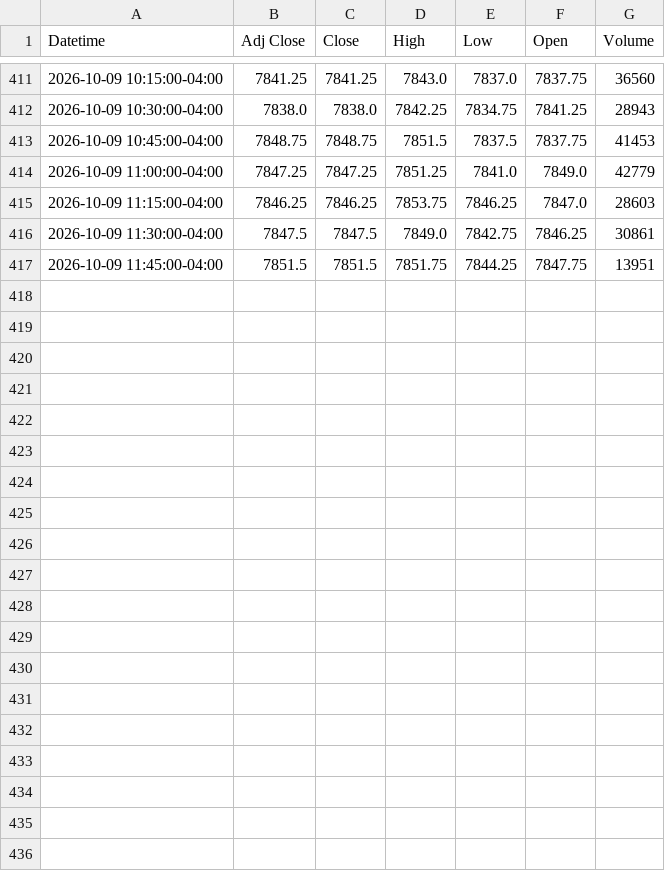
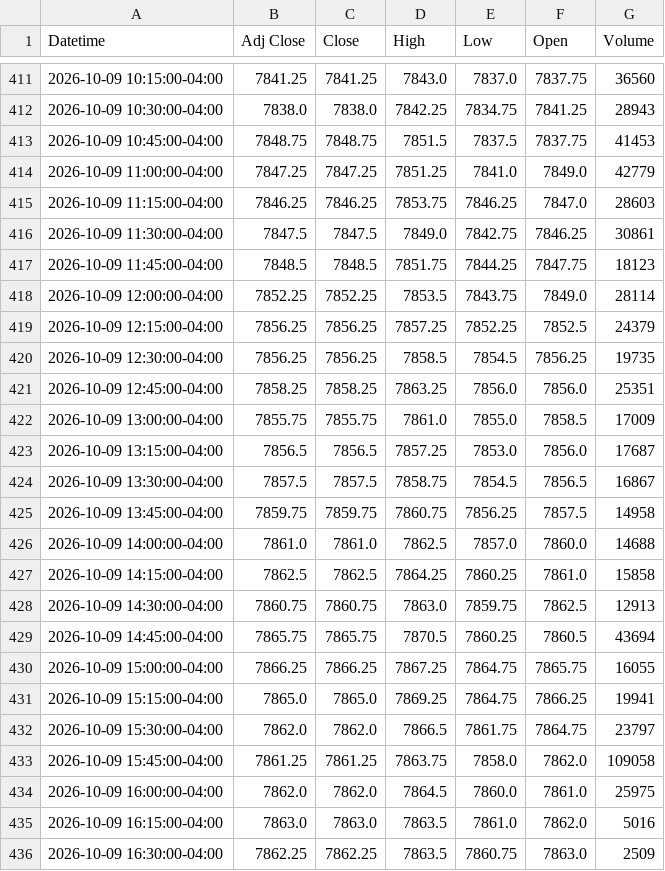
Before and after one commit to Jordan4369/mes-data, a CSV file: data/es_15m.csv, drawn as a sheet; only a part is shown, gaps mark what is left out.

```diff
--- a/data/es_15m.csv
+++ b/data/es_15m.csv
@@ -416,2 +416,21 @@ Datetime,Adj Close,Close,High,Low,Open,Volume
 2026-10-09 11:30:00-04:00,7847.5,7847.5,7849.0,7842.75,7846.25,30861
-2026-10-09 11:45:00-04:00,7851.5,7851.5,7851.75,7844.25,7847.75,13951
+2026-10-09 11:45:00-04:00,7848.5,7848.5,7851.75,7844.25,7847.75,18123
+2026-10-09 12:00:00-04:00,7852.25,7852.25,7853.5,7843.75,7849.0,28114
+2026-10-09 12:15:00-04:00,7856.25,7856.25,7857.25,7852.25,7852.5,24379
+2026-10-09 12:30:00-04:00,7856.25,7856.25,7858.5,7854.5,7856.25,19735
+2026-10-09 12:45:00-04:00,7858.25,7858.25,7863.25,7856.0,7856.0,25351
+2026-10-09 13:00:00-04:00,7855.75,7855.75,7861.0,7855.0,7858.5,17009
+2026-10-09 13:15:00-04:00,7856.5,7856.5,7857.25,7853.0,7856.0,17687
+2026-10-09 13:30:00-04:00,7857.5,7857.5,7858.75,7854.5,7856.5,16867
+2026-10-09 13:45:00-04:00,7859.75,7859.75,7860.75,7856.25,7857.5,14958
+2026-10-09 14:00:00-04:00,7861.0,7861.0,7862.5,7857.0,7860.0,14688
+2026-10-09 14:15:00-04:00,7862.5,7862.5,7864.25,7860.25,7861.0,15858
+2026-10-09 14:30:00-04:00,7860.75,7860.75,7863.0,7859.75,7862.5,12913
+2026-10-09 14:45:00-04:00,7865.75,7865.75,7870.5,7860.25,7860.5,43694
+2026-10-09 15:00:00-04:00,7866.25,7866.25,7867.25,7864.75,7865.75,16055
+2026-10-09 15:15:00-04:00,7865.0,7865.0,7869.25,7864.75,7866.25,19941
+2026-10-09 15:30:00-04:00,7862.0,7862.0,7866.5,7861.75,7864.75,23797
+2026-10-09 15:45:00-04:00,7861.25,7861.25,7863.75,7858.0,7862.0,109058
+2026-10-09 16:00:00-04:00,7862.0,7862.0,7864.5,7860.0,7861.0,25975
+2026-10-09 16:15:00-04:00,7863.0,7863.0,7863.5,7861.0,7862.0,5016
+2026-10-09 16:30:00-04:00,7862.25,7862.25,7863.5,7860.75,7863.0,2509
```
Also changed, not shown: data/es_1h.csv, data/vix_15m.csv, 1 other file.
